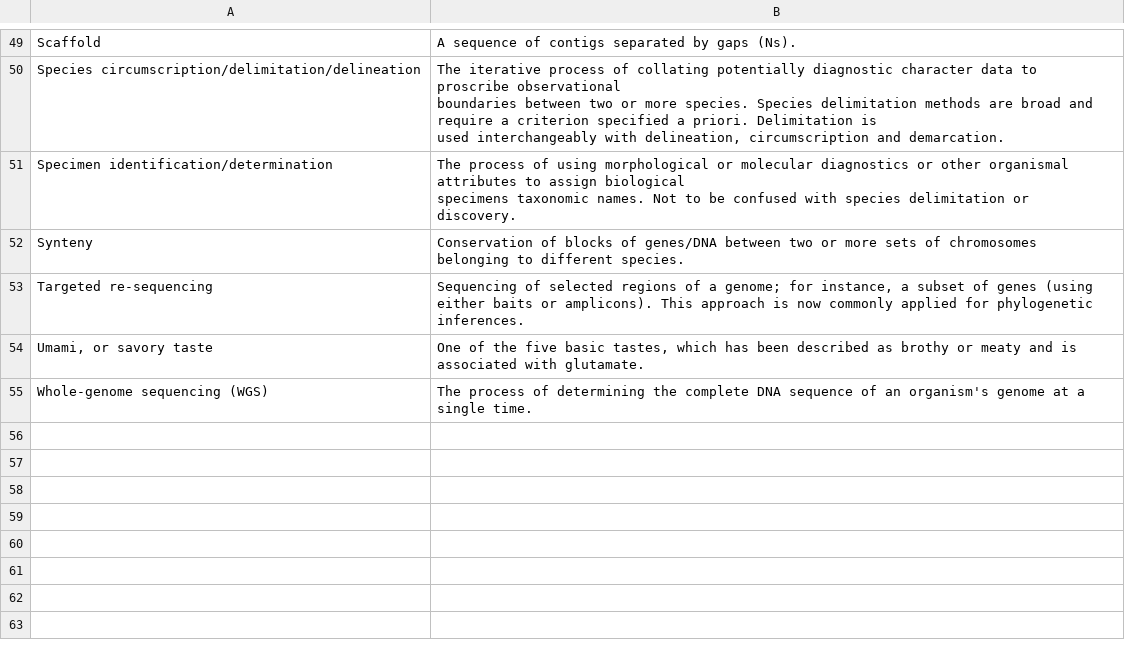
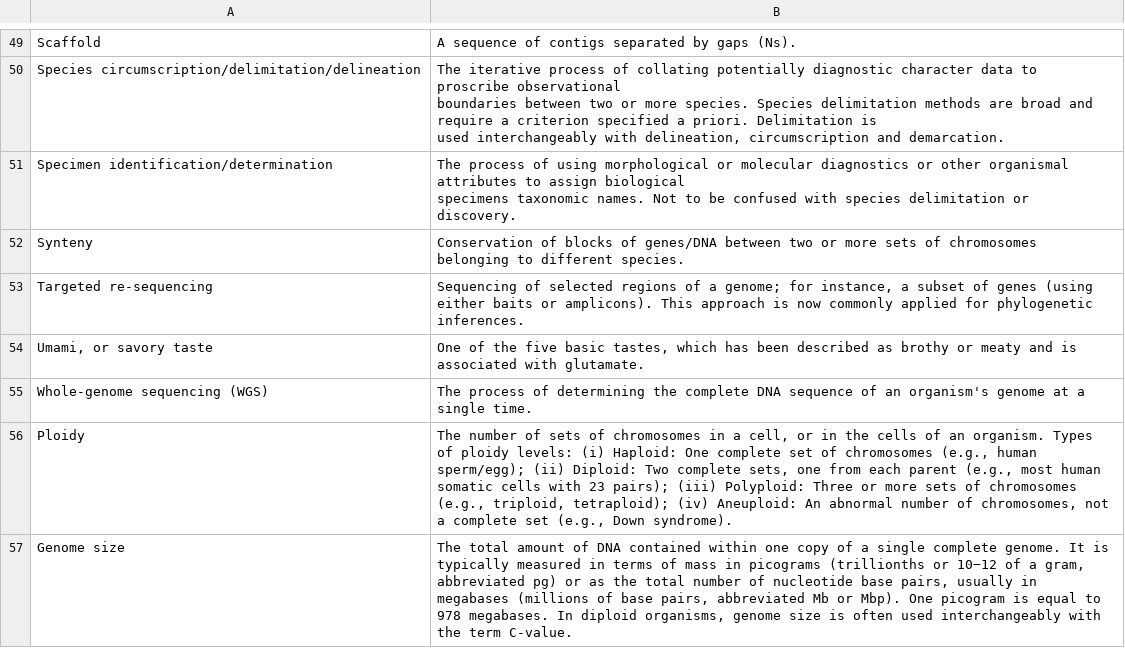
Before and after one commit to svenbuerki/Genomics-Bioinformatics, a CSV file: Data/Lexicon.csv, drawn as a sheet; only a part is shown, gaps mark what is left out.

Commit message:
Updated Lexicon

```diff
--- a/Data/Lexicon.csv
+++ b/Data/Lexicon.csv
@@ -79 +79,3 @@ Targeted re-sequencing,"Sequencing of selected regions of a genome; for instance
 Whole-genome sequencing (WGS),The process of determining the complete DNA sequence of an organism's genome at a single time.
+Ploidy,"The number of sets of chromosomes in a cell, or in the cells of an organism. Types of ploidy levels: (i) Haploid: One complete set of chromosomes (e.g., human sperm/egg); (ii) Diploid: Two complete sets, one from each parent (e.g., most human somatic cells with 23 pairs); (iii) Polyploid: Three or more sets of chromosomes (e.g., triploid, tetraploid); (iv) Aneuploid: An abnormal number of chromosomes, not a complete set (e.g., Down syndrome). "
+Genome size,"The total amount of DNA contained within one copy of a single complete genome. It is typically measured in terms of mass in picograms (trillionths or 10−12 of a gram, abbreviated pg) or as the total number of nucleotide base pairs, usually in megabases (millions of base pairs, abbreviated Mb or Mbp). One picogram is equal to 978 megabases. In diploid organisms, genome size is often used interchangeably with the term C-value."
```
Also changed, not shown: 1 other file.
